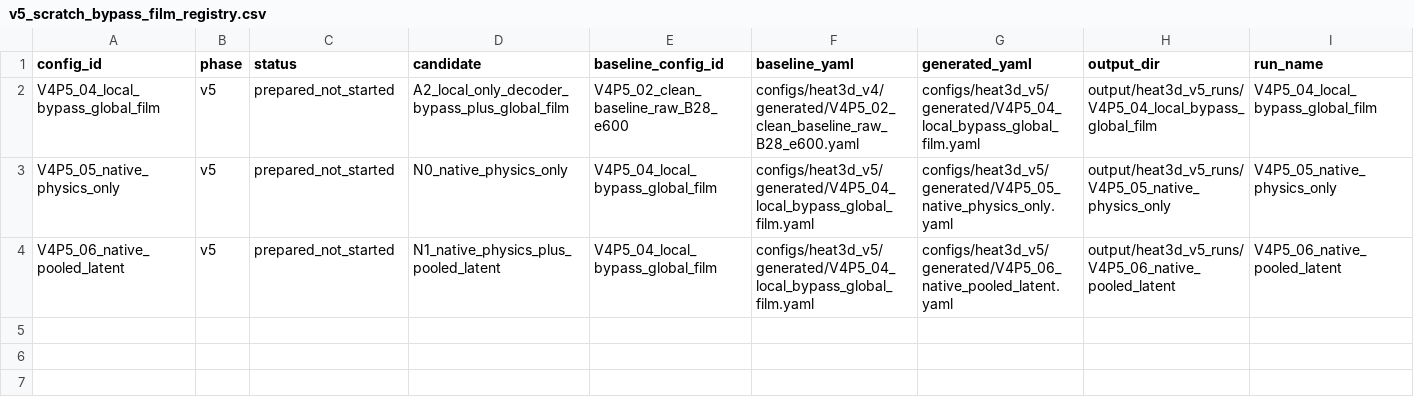
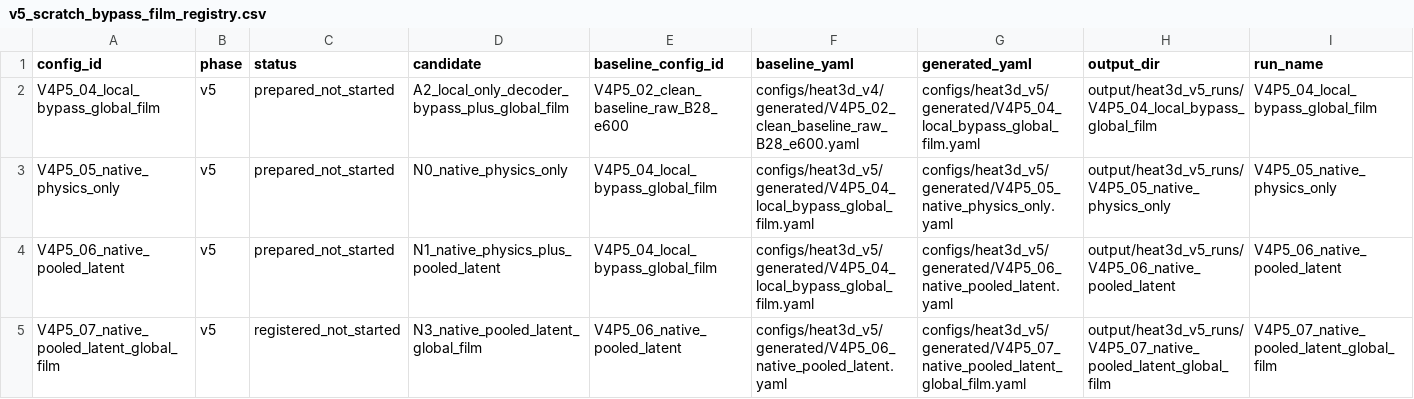
Before and after one commit to 133754144/heat3d-ic, a CSV file: configs/heat3d_v5/v5_scratch_bypass_film_registry.csv, drawn as a sheet; only a part is shown; rows hold the shown columns only; the diff names each change by its address in the sheet, - before the commit and + after, or states it on an @@ line.

```diff
--- a/configs/heat3d_v5/v5_scratch_bypass_film_registry.csv
+++ b/configs/heat3d_v5/v5_scratch_bypass_film_registry.csv
+row 5: V4P5_07_native_pooled_latent_global_film | v5 | registered_not_started | N3_native_pooled_latent_global_film | V4P5_06_native_pooled_latent | configs/heat3d_v5/generated/V4P5_06_native_pooled_latent.yaml | configs/heat3d_v5/generated/V4P5_07_native_pooled_latent_global_film.yaml | output/heat3d_v5_runs/V4P5_07_native_pooled_latent_global_film | V4P5_07_native_pooled_latent_global_film
```
Also changed, not shown: 8 other files.
